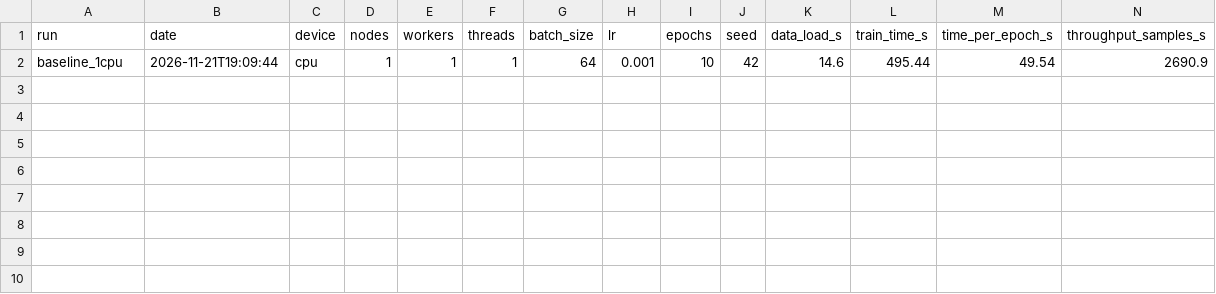
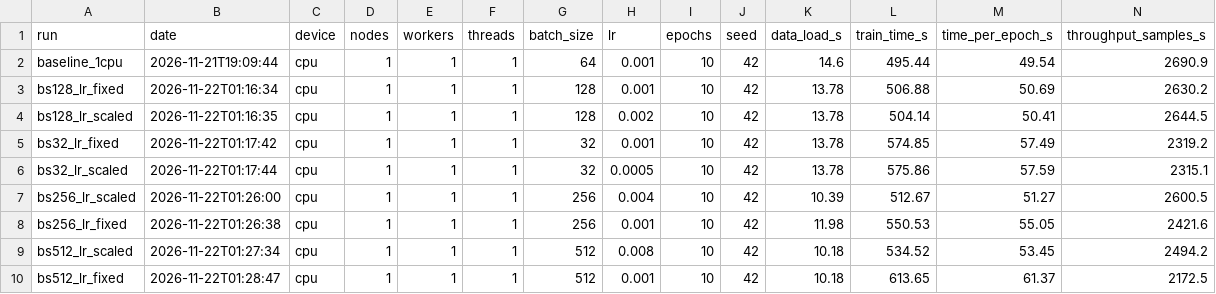
Before and after one commit to danadabbah16/HPC-Project, a CSV file: results/results.csv, drawn as a sheet; only a part is shown; rows hold the shown columns only; the diff names each change by its address in the sheet, - before the commit and + after, or states it on an @@ line.

Commit message:
Batch size sensitivity: 8 runs (fixed and scaled learning rate)

```diff
--- a/results/results.csv
+++ b/results/results.csv
+row 3: bs128_lr_fixed | 2026-11-22T01:16:34 | cpu | 1 | 1 | 1 | 128 | 0.001 | 10 | 42 | 13.78 | 506.88 | 50.69 | 2630.2
+row 4: bs128_lr_scaled | 2026-11-22T01:16:35 | cpu | 1 | 1 | 1 | 128 | 0.002 | 10 | 42 | 13.78 | 504.14 | 50.41 | 2644.5
+row 5: bs32_lr_fixed | 2026-11-22T01:17:42 | cpu | 1 | 1 | 1 | 32 | 0.001 | 10 | 42 | 13.78 | 574.85 | 57.49 | 2319.2
+row 6: bs32_lr_scaled | 2026-11-22T01:17:44 | cpu | 1 | 1 | 1 | 32 | 0.0005 | 10 | 42 | 13.78 | 575.86 | 57.59 | 2315.1
+row 7: bs256_lr_scaled | 2026-11-22T01:26:00 | cpu | 1 | 1 | 1 | 256 | 0.004 | 10 | 42 | 10.39 | 512.67 | 51.27 | 2600.5
+row 8: bs256_lr_fixed | 2026-11-22T01:26:38 | cpu | 1 | 1 | 1 | 256 | 0.001 | 10 | 42 | 11.98 | 550.53 | 55.05 | 2421.6
+row 9: bs512_lr_scaled | 2026-11-22T01:27:34 | cpu | 1 | 1 | 1 | 512 | 0.008 | 10 | 42 | 10.18 | 534.52 | 53.45 | 2494.2
+row 10: bs512_lr_fixed | 2026-11-22T01:28:47 | cpu | 1 | 1 | 1 | 512 | 0.001 | 10 | 42 | 10.18 | 613.65 | 61.37 | 2172.5
```
Also changed, not shown: 8 other files.
